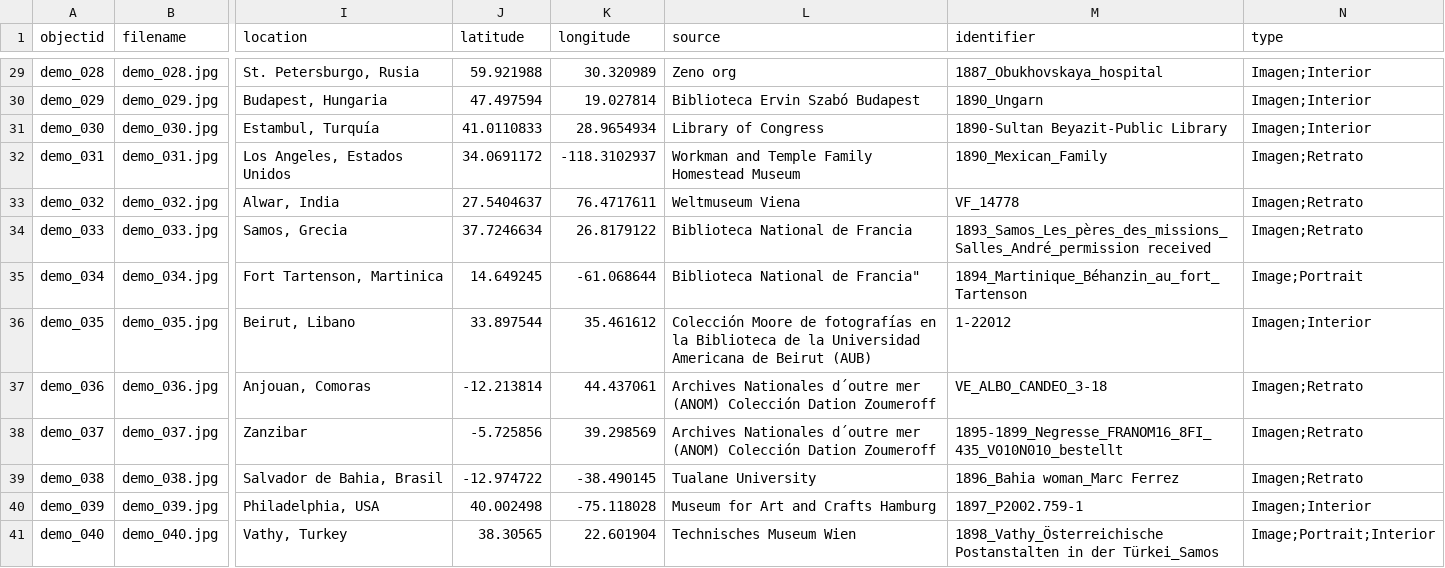
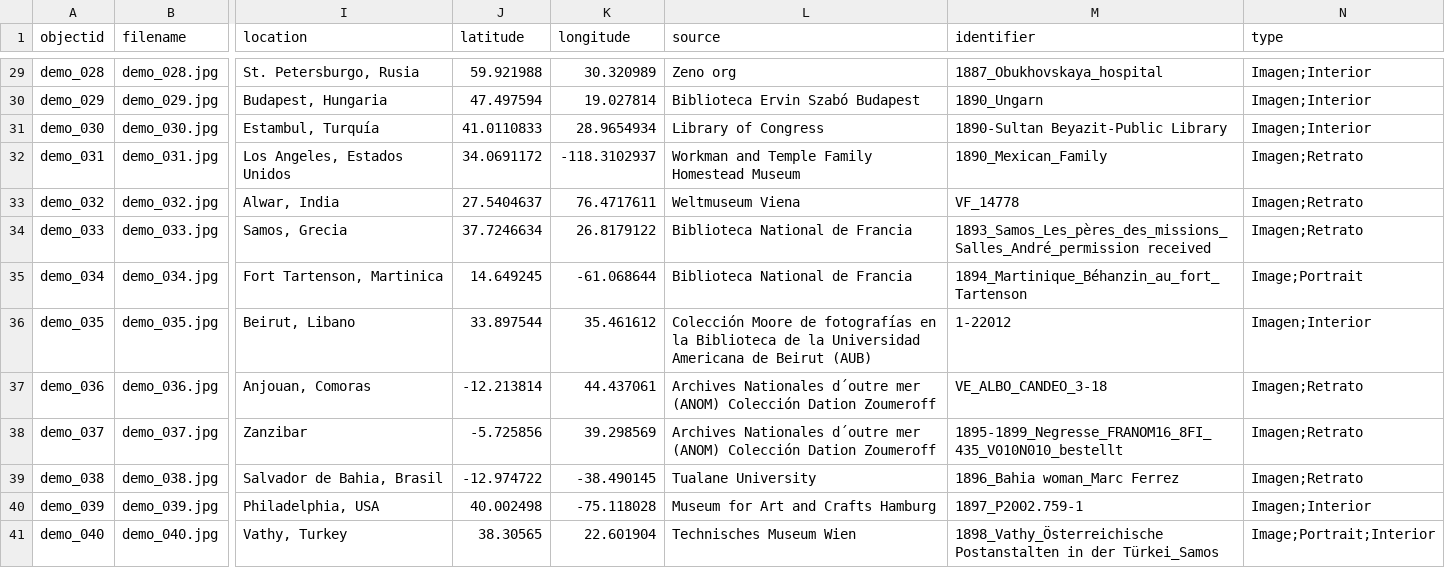
Before and after one commit to Fraukindermann/Mapping-Thonet-Espanol, a CSV file: _data/metadata-template.csv, drawn as a sheet; only a part is shown, gaps mark what is left out; the diff names each change by its address in the sheet, - before the commit and + after, or states it on an @@ line.

Commit message:
Update metadata-template.csv

```diff
--- a/_data/metadata-template.csv
+++ b/_data/metadata-template.csv
-L35 (source): Biblioteca National de Francia"
+L35 (source): Biblioteca National de Francia
```
